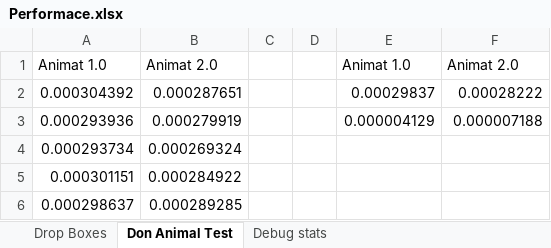
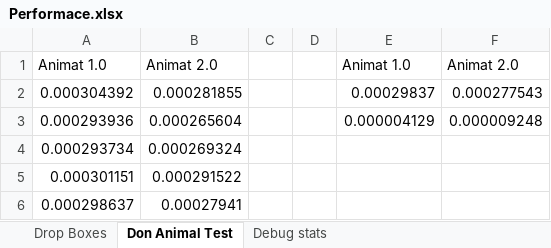
Before and after one commit to NeuroRoboticTech/AnimatLabPublicSource, an Excel workbook: Libraries/AnimatTesting/TestProjects/PerformanceTests/Performace.xlsx, sheet Don Animal Test, drawn as a sheet; values as stored, in another font and other column widths than the file's, no borders; charts and pictures not drawn; the diff names each change by its address in the sheet, - before the commit and + after, or states it on an @@ line.

Commit message:
Forgot to use FastPossible when running the simulations.

```diff
--- a/Libraries/AnimatTesting/TestProjects/PerformanceTests/Performace.xlsx (sheet Don Animal Test)
+++ b/Libraries/AnimatTesting/TestProjects/PerformanceTests/Performace.xlsx (sheet Don Animal Test)
-B2: 0.000287651
+B2: 0.000281855
-F2: 0.00028222
+F2: 0.000277543
-B3: 0.000279919
+B3: 0.000265604
-F3: 0.000007188
+F3: 0.000009248
-B5: 0.000284922
+B5: 0.000291522
-B6: 0.000289285
+B6: 0.00027941
```
Also changed, not shown: charts or pictures.
